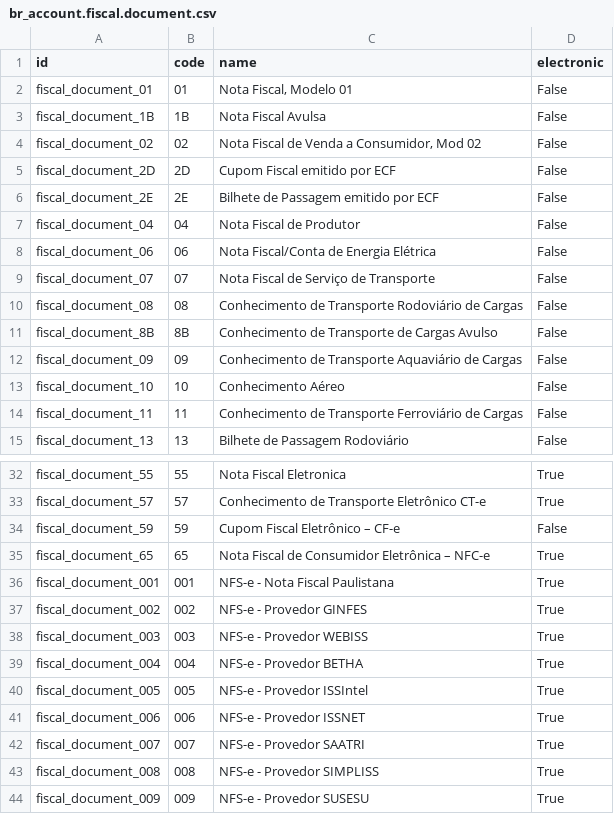
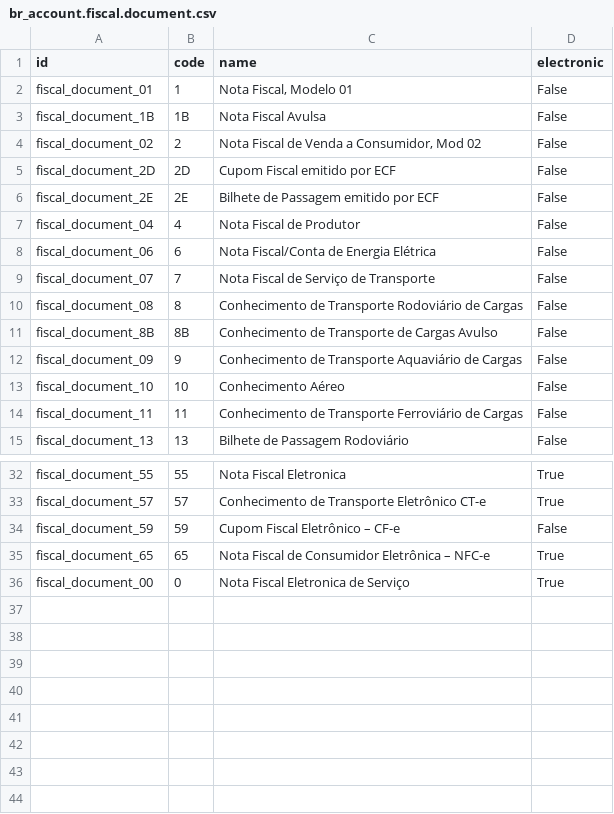
Before and after one commit to sasakuma/odoo-brasil-addons, a CSV file: br_data_account/data/br_account.fiscal.document.csv, drawn as a sheet; only a part is shown, gaps mark what is left out; removed rows and columns are numbered as before the commit, all else as after; the diff names each change by its address in the sheet, - before the commit and + after, or states it on an @@ line.

Commit message:
[REF] Remoção de registros de web service nfs-e de datas de br_data_account

```diff
--- a/br_data_account/data/br_account.fiscal.document.csv
+++ b/br_data_account/data/br_account.fiscal.document.csv
-B2 (code): 01
+B2 (code): 1
-B4 (code): 02
+B4 (code): 2
-B7 (code): 04
+B7 (code): 4
-B8 (code): 06
+B8 (code): 6
-B9 (code): 07
+B9 (code): 7
-B10 (code): 08
+B10 (code): 8
-B12 (code): 09
+B12 (code): 9
-row 36: fiscal_document_001 | 001 | NFS-e - Nota Fiscal Paulistana | True
-row 37: fiscal_document_002 | 002 | NFS-e - Provedor GINFES | True
-row 38: fiscal_document_003 | 003 | NFS-e - Provedor WEBISS | True
-row 39: fiscal_document_004 | 004 | NFS-e - Provedor BETHA | True
-row 40: fiscal_document_005 | 005 | NFS-e - Provedor ISSIntel | True
-row 41: fiscal_document_006 | 006 | NFS-e - Provedor ISSNET | True
-row 42: fiscal_document_007 | 007 | NFS-e - Provedor SAATRI | True
-row 43: fiscal_document_008 | 008 | NFS-e - Provedor SIMPLISS | True
-row 44: fiscal_document_009 | 009 | NFS-e - Provedor SUSESU | True
+row 36: fiscal_document_00 | 0 | Nota Fiscal Eletronica de Serviço | True
```
Also changed, not shown: 2 other files.
